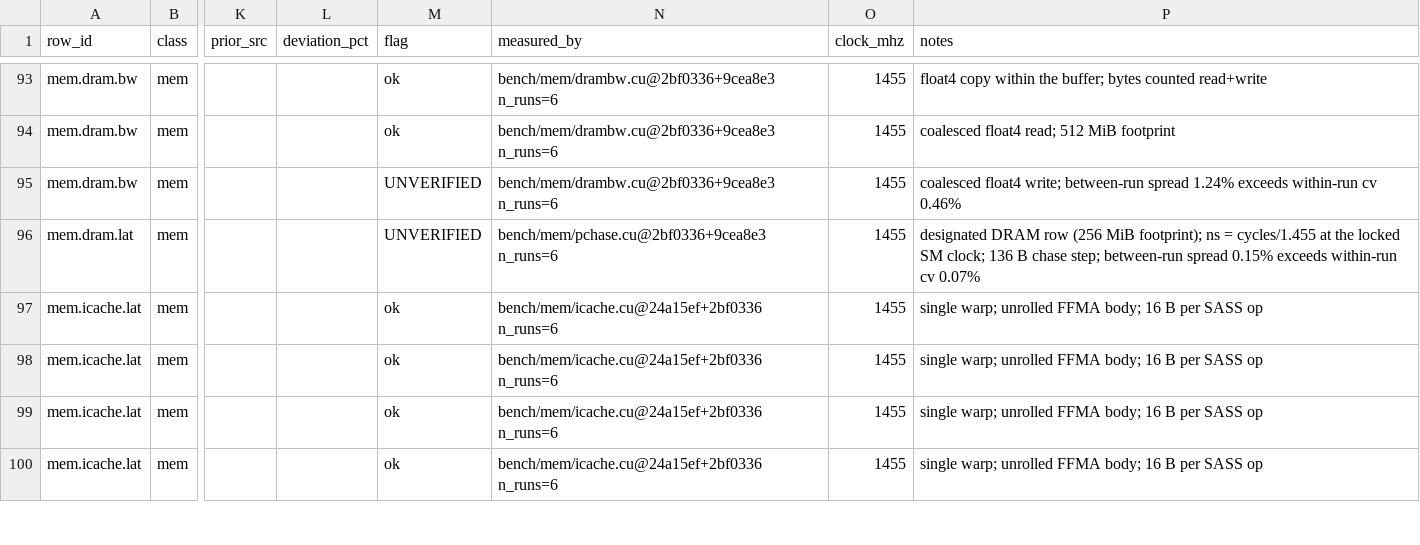
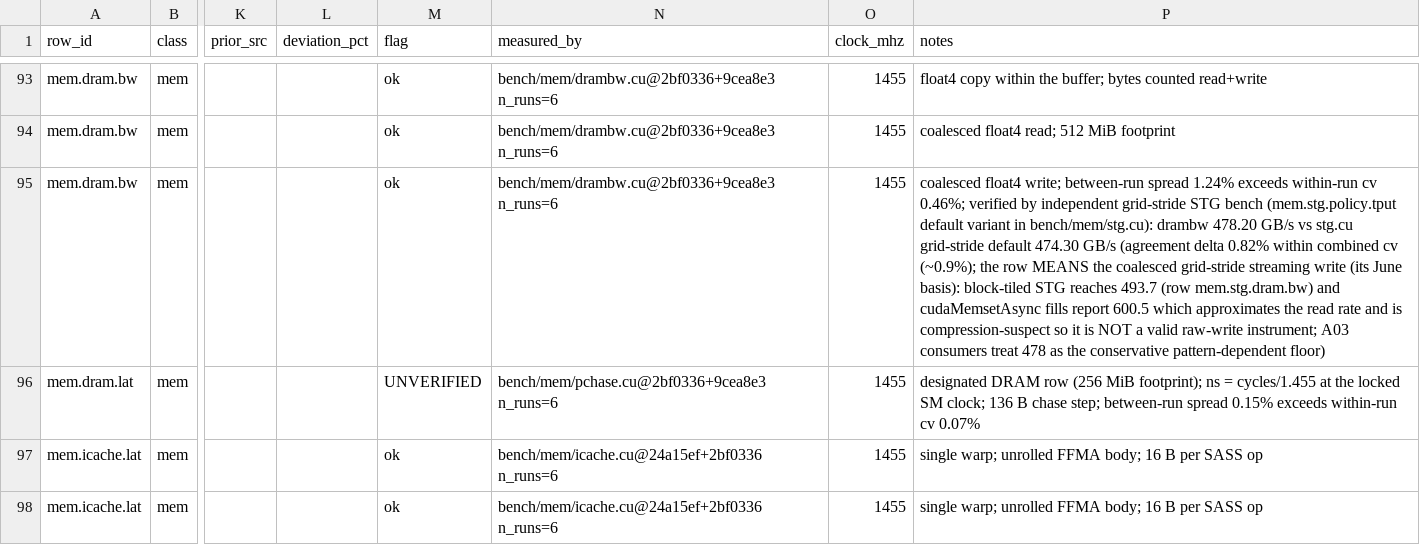
Before and after one commit to connollydavid/tu102, a CSV file: table/tu102_ops.csv, drawn as a sheet; only a part is shown, gaps mark what is left out; the shorter side is filled out with more unchanged rows; the diff names each change by its address in the sheet, - before the commit and + after, or states it on an @@ line.

```diff
--- a/table/tu102_ops.csv
+++ b/table/tu102_ops.csv
-M95 (flag): UNVERIFIED
+M95 (flag): ok
-P95 (notes): …within-run cv 0.46%
+P95 (notes): …within-run cv 0.46%; verified by independent grid-stride STG bench (mem.stg.policy.tput default variant in bench/mem/stg.cu): drambw 478.20 GB/s vs stg.cu grid-stride default 474.30 GB/s (agreement delta 0.82% within combined cv (~0.9%); the row MEANS the coalesced grid-stride streaming write (its June basis): block-tiled STG reaches 493.7 (row mem.stg.dram.bw) and cudaMemsetAsync fills report 600.5 which approximates the read rate and is compression-suspect so it is NOT a valid raw-write instrument; A03 consumers treat 478 as the conservative pattern-dependent floor)
```
Also changed, not shown: table/verified.csv.
